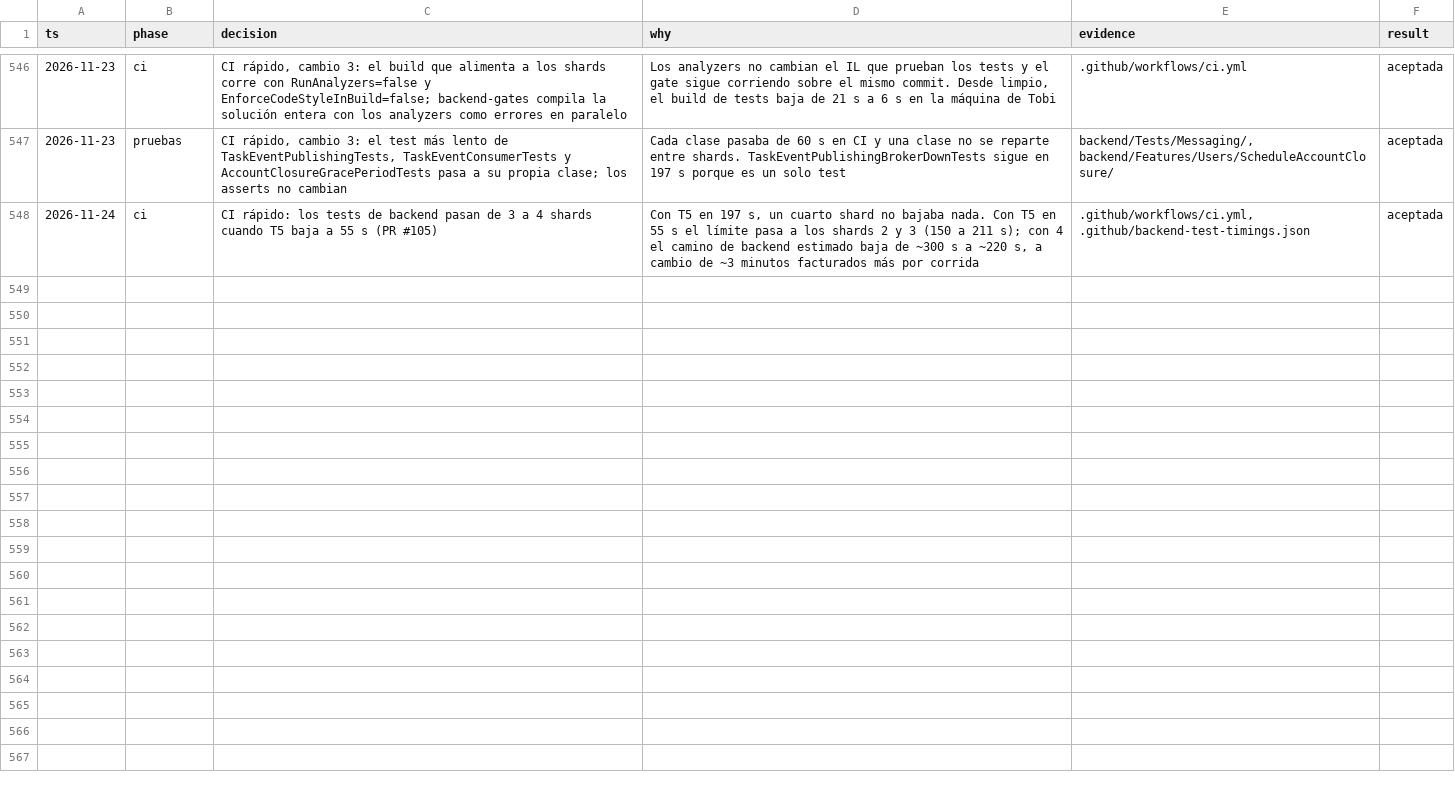
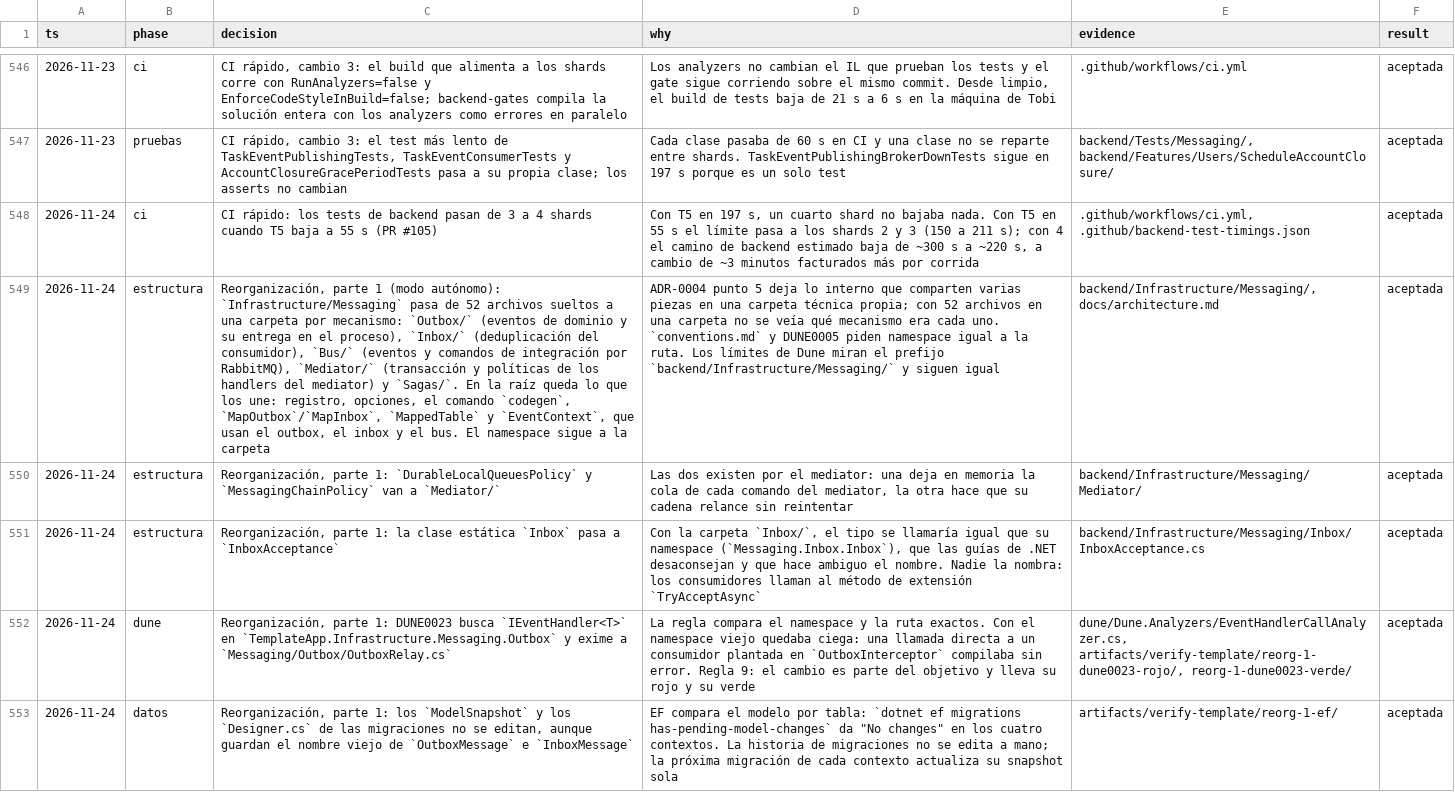
Before and after one commit to tobiasesquivel/full-stack-template, a TSV file: docs/decisions.tsv, drawn as a sheet; only a part is shown, gaps mark what is left out; the diff names each change by its address in the sheet, - before the commit and + after, or states it on an @@ line.

Commit message:
Aplica la revisión y registra la parte 1 de la reorganización
Las fixtures de Dune usan las rutas de las subcarpetas y pierden dos using
que sobraban. decisions.tsv y progreso.md registran la parte 1 y las partes
que siguen.

```diff
--- a/docs/decisions.tsv
+++ b/docs/decisions.tsv
+row 549: 2026-11-24 | estructura | Reorganización, parte 1 (modo autónomo): `Infrastructure/Messaging` pasa de 52 archivos sueltos a una carpeta por mecanismo: `Outbox/` (eventos de dominio y su entrega en el proceso), `Inbox/` (deduplicación del consumidor), `Bus/` (eventos y comandos de integración por RabbitMQ), `Mediator/` (transacción y políticas de los handlers del mediator) y `Sagas/`. En la raíz queda lo que los une: registro, opciones, el comando `codegen`, `MapOutbox`/`MapInbox`, `MappedTable` y `EventContext`, que usan el outbox, el inbox y el bus. El namespace sigue a la carpeta | ADR-0004 punto 5 deja lo interno que comparten varias piezas en una carpeta técnica propia; con 52 archivos en una carpeta no se veía qué mecanismo era cada uno. `conventions.md` y DUNE0005 piden namespace igual a la ruta. Los límites de Dune miran el prefijo `backend/Infrastructure/Messaging/` y siguen igual | backend/Infrastructure/Messaging/, docs/architecture.md | aceptada
+row 550: 2026-11-24 | estructura | Reorganización, parte 1: `DurableLocalQueuesPolicy` y `MessagingChainPolicy` van a `Mediator/` | Las dos existen por el mediator: una deja en memoria la cola de cada comando del mediator, la otra hace que su cadena relance sin reintentar | backend/Infrastructure/Messaging/Mediator/ | aceptada
+row 551: 2026-11-24 | estructura | Reorganización, parte 1: la clase estática `Inbox` pasa a `InboxAcceptance` | Con la carpeta `Inbox/`, el tipo se llamaría igual que su namespace (`Messaging.Inbox.Inbox`), que las guías de .NET desaconsejan y que hace ambiguo el nombre. Nadie la nombra: los consumidores llaman al método de extensión `TryAcceptAsync` | backend/Infrastructure/Messaging/Inbox/InboxAcceptance.cs | aceptada
+row 552: 2026-11-24 | dune | Reorganización, parte 1: DUNE0023 busca `IEventHandler<T>` en `TemplateApp.Infrastructure.Messaging.Outbox` y exime a `Messaging/Outbox/OutboxRelay.cs` | La regla compara el namespace y la ruta exactos. Con el namespace viejo quedaba ciega: una llamada directa a un consumidor plantada en `OutboxInterceptor` compilaba sin error. Regla 9: el cambio es parte del objetivo y lleva su rojo y su verde | dune/Dune.Analyzers/EventHandlerCallAnalyzer.cs, artifacts/verify-template/reorg-1-dune0023-rojo/, reorg-1-dune0023-verde/ | aceptada
+row 553: 2026-11-24 | datos | Reorganización, parte 1: los `ModelSnapshot` y los `Designer.cs` de las migraciones no se editan, aunque guardan el nombre viejo de `OutboxMessage` e `InboxMessage` | EF compara el modelo por tabla: `dotnet ef migrations has-pending-model-changes` da "No changes" en los cuatro contextos. La historia de migraciones no se edita a mano; la próxima migración de cada contexto actualiza su snapshot sola | artifacts/verify-template/reorg-1-ef/ | aceptada
```
Also changed, not shown: 4 other files.
